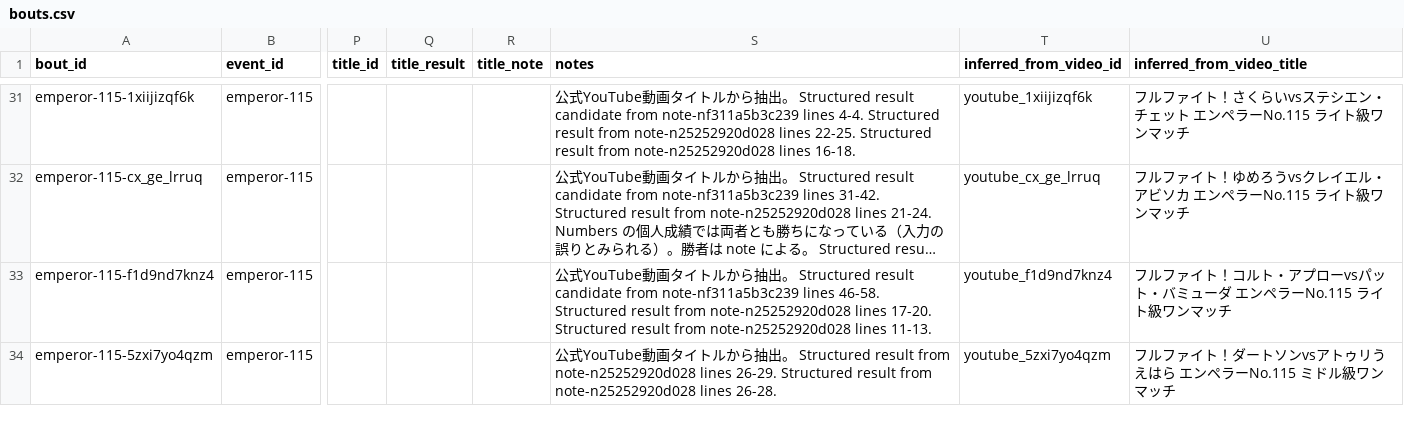
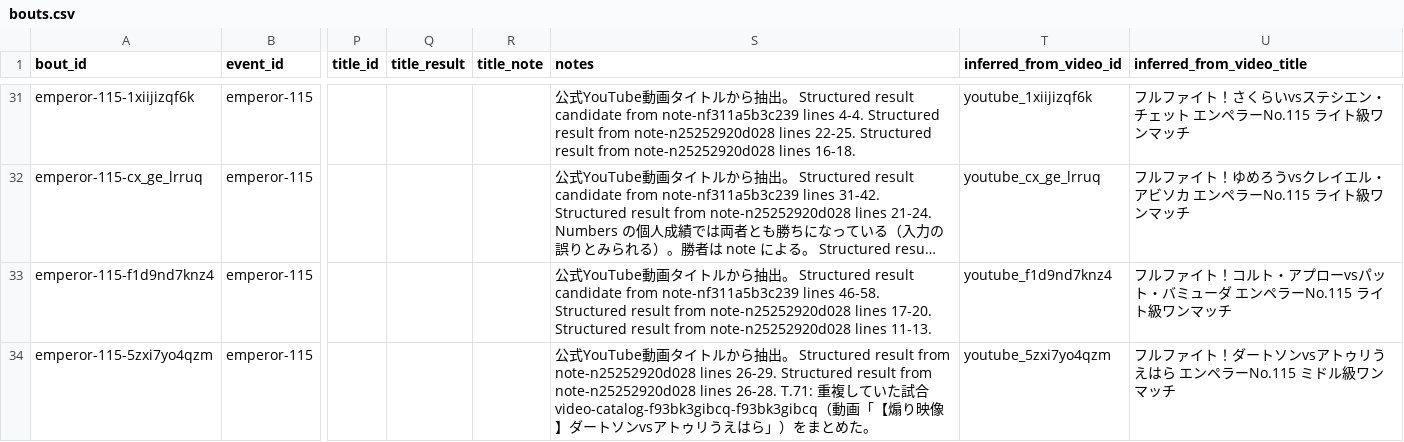
Before and after one commit to takano32/arakaku, a CSV file: data-src/bouts.csv, drawn as a sheet; only a part is shown, gaps mark what is left out; long unchanged cells end in …; the diff covers the shown part only; the diff names each change by its address in the sheet, - before the commit and + after, or states it on an @@ line.

```diff
--- a/data-src/bouts.csv
+++ b/data-src/bouts.csv
-S34 (notes): …lines 26-28.
+S34 (notes): …lines 26-28. T.71: 重複していた試合 video-catalog-f93bk3gibcq-f93bk3gibcq（動画「【煽り映像】ダートソンvsアトゥリうえはら」）をまとめた。
```
Also changed, not shown: 3 removed rows and 2 edited cells elsewhere in this file, data-src/bout_participants.csv, data-src/events.csv, 1 other file.
